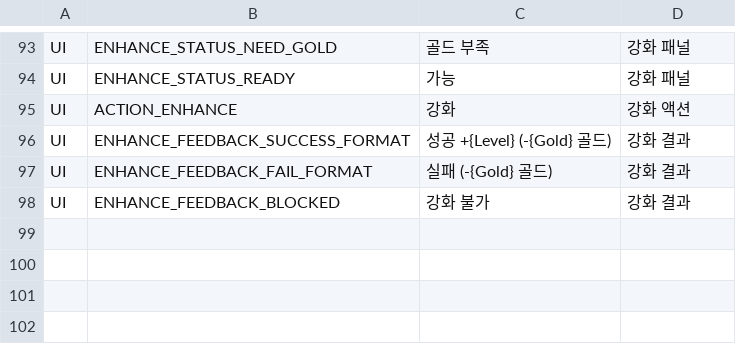
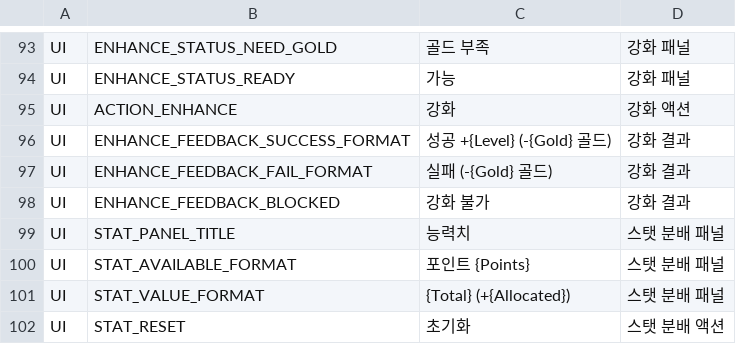
Before and after one commit to ewoo14/idle-project, a CSV file: client/Content/Localization/Game/ko/UI.csv, drawn as a sheet; only a part is shown, gaps mark what is left out; the diff names each change by its address in the sheet, - before the commit and + after, or states it on an @@ line.

```diff
--- a/client/Content/Localization/Game/ko/UI.csv
+++ b/client/Content/Localization/Game/ko/UI.csv
+row 99: UI | STAT_PANEL_TITLE | 능력치 | 스탯 분배 패널
+row 100: UI | STAT_AVAILABLE_FORMAT | 포인트 {Points} | 스탯 분배 패널
+row 101: UI | STAT_VALUE_FORMAT | {Total} (+{Allocated}) | 스탯 분배 패널
+row 102: UI | STAT_RESET | 초기화 | 스탯 분배 액션
```
Also changed, not shown: client/Content/Localization/Game/en/UI.csv, 18 other files.
